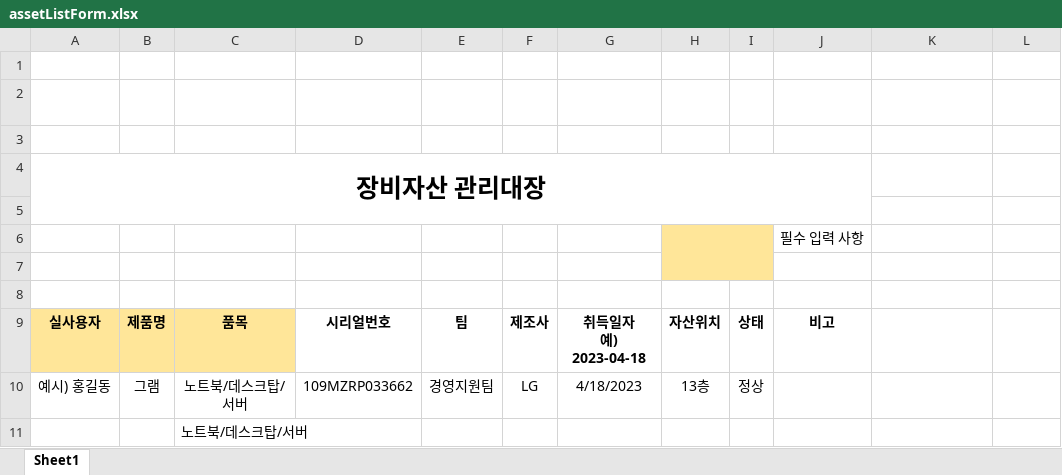
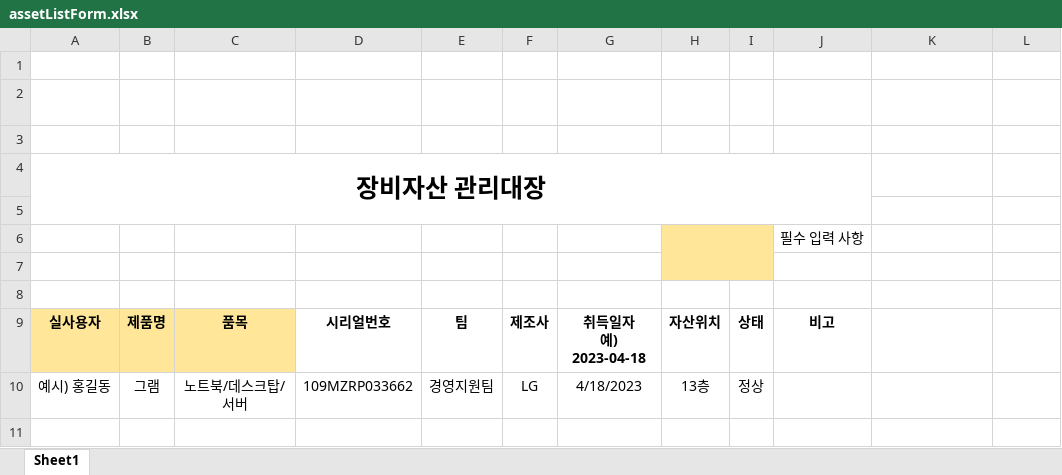
Before and after one commit to FIXETT/client, an Excel workbook: public/assetListForm.xlsx, sheet Sheet1, drawn as a sheet; values as stored, in another font and other column widths than the file's, no borders; charts and pictures not drawn; the diff names each change by its address in the sheet, - before the commit and + after, or states it on an @@ line.

```diff
--- a/public/assetListForm.xlsx (sheet Sheet1)
+++ b/public/assetListForm.xlsx (sheet Sheet1)
-row 11:  |  | 노트북/데스크탑/서버
```
Also changed, not shown: charts or pictures, 8 other files.
